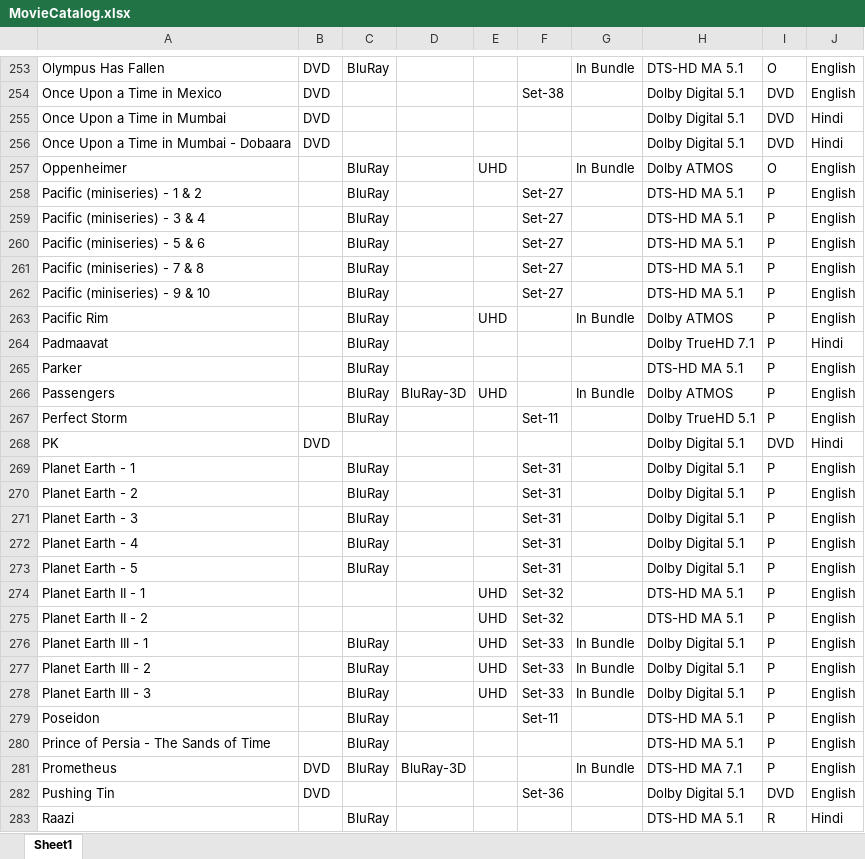
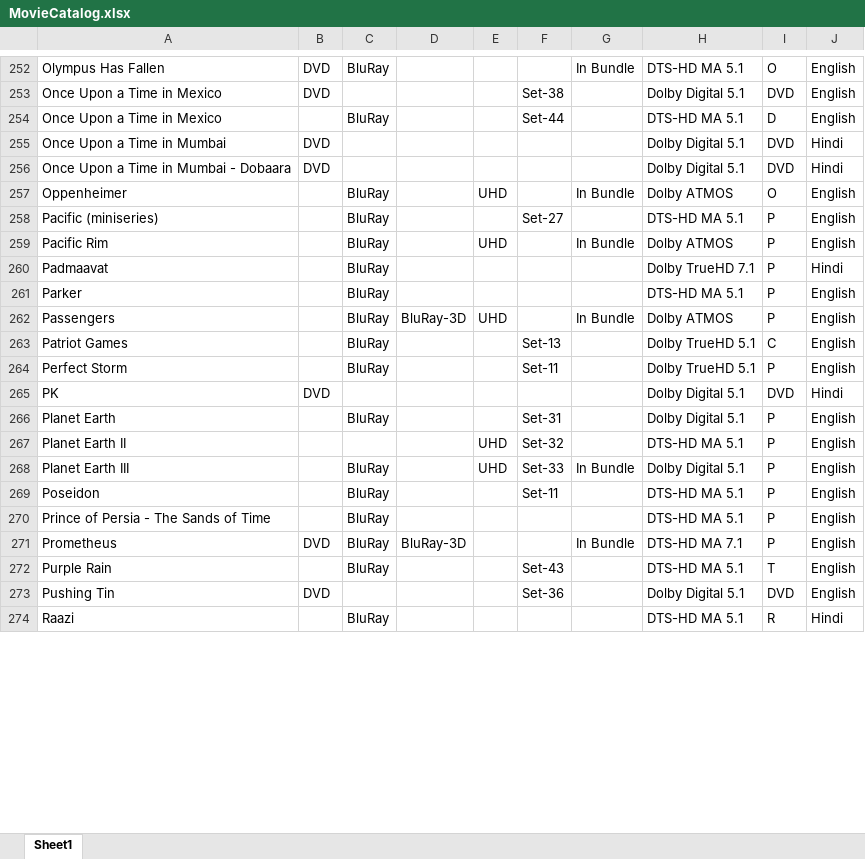
Before and after one commit to aaranddeeman/Movie-Catalog, an Excel workbook: MovieCatalog.xlsx, sheet Sheet1, drawn as a sheet; only a part is shown, gaps mark what is left out; values as stored, in another font and other column widths than the file's, no borders; removed rows and columns are numbered as before the commit, all else as after; the diff covers the shown part only; the diff names each change by its address in the sheet, - before the commit and + after, or states it on an @@ line.

```diff
--- a/MovieCatalog.xlsx (sheet Sheet1)
+++ b/MovieCatalog.xlsx (sheet Sheet1)
@@ row 370 moved to row 254: Once Upon a Time in Mexico @@
-A258: Pacific (miniseries) - 1 & 2
+A258: Pacific (miniseries)
-row 259: Pacific (miniseries) - 3 & 4 |  | BluRay |  |  | Set-27 |  | DTS-HD MA 5.1 | P | English
-row 260: Pacific (miniseries) - 5 & 6 |  | BluRay |  |  | Set-27 |  | DTS-HD MA 5.1 | P | English
-row 261: Pacific (miniseries) - 7 & 8 |  | BluRay |  |  | Set-27 |  | DTS-HD MA 5.1 | P | English
-row 262: Pacific (miniseries) - 9 & 10 |  | BluRay |  |  | Set-27 |  | DTS-HD MA 5.1 | P | English
@@ row 173 moved to row 263: Patriot Games @@
-A266: Planet Earth - 1
+A266: Planet Earth
-row 270: Planet Earth - 2 |  | BluRay |  |  | Set-31 |  | Dolby Digital 5.1 | P | English
-row 271: Planet Earth - 3 |  | BluRay |  |  | Set-31 |  | Dolby Digital 5.1 | P | English
-row 272: Planet Earth - 4 |  | BluRay |  |  | Set-31 |  | Dolby Digital 5.1 | P | English
-row 273: Planet Earth - 5 |  | BluRay |  |  | Set-31 |  | Dolby Digital 5.1 | P | English
-A267: Planet Earth II - 1
+A267: Planet Earth II
-row 275: Planet Earth II - 2 |  |  |  | UHD | Set-32 |  | DTS-HD MA 5.1 | P | English
-A268: Planet Earth III - 1
+A268: Planet Earth III
-row 277: Planet Earth III - 2 |  | BluRay |  | UHD | Set-33 | In Bundle | Dolby Digital 5.1 | P | English
-row 278: Planet Earth III - 3 |  | BluRay |  | UHD | Set-33 | In Bundle | Dolby Digital 5.1 | P | English
@@ row 360 moved to row 272: Purple Rain @@
```
Also changed, not shown: 10 added rows, 20 removed rows, 26 moved rows and 9 edited cells elsewhere in this sheet.
